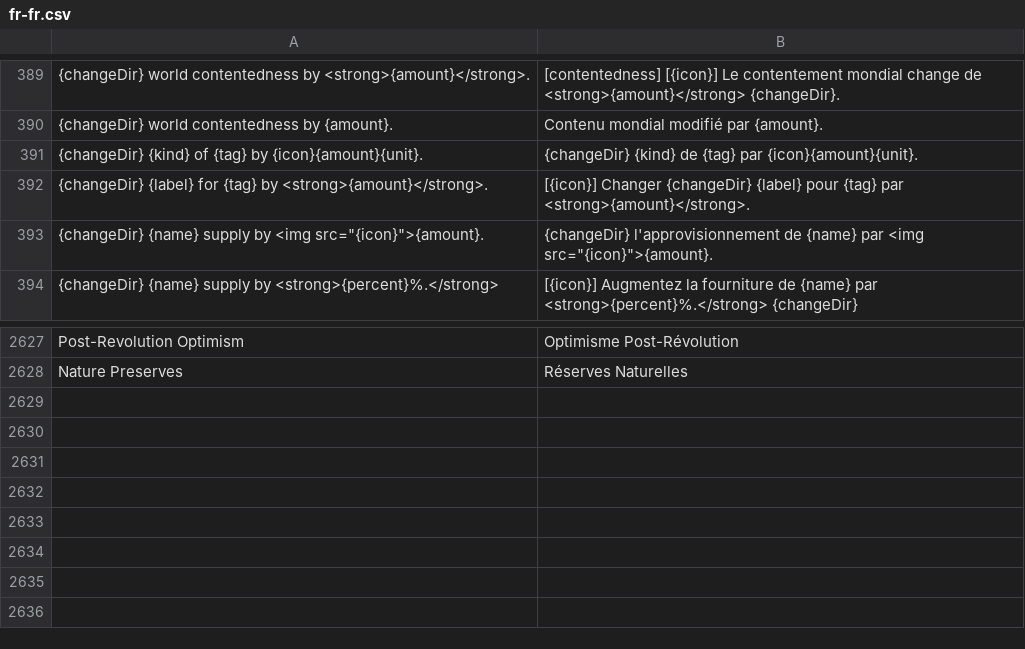
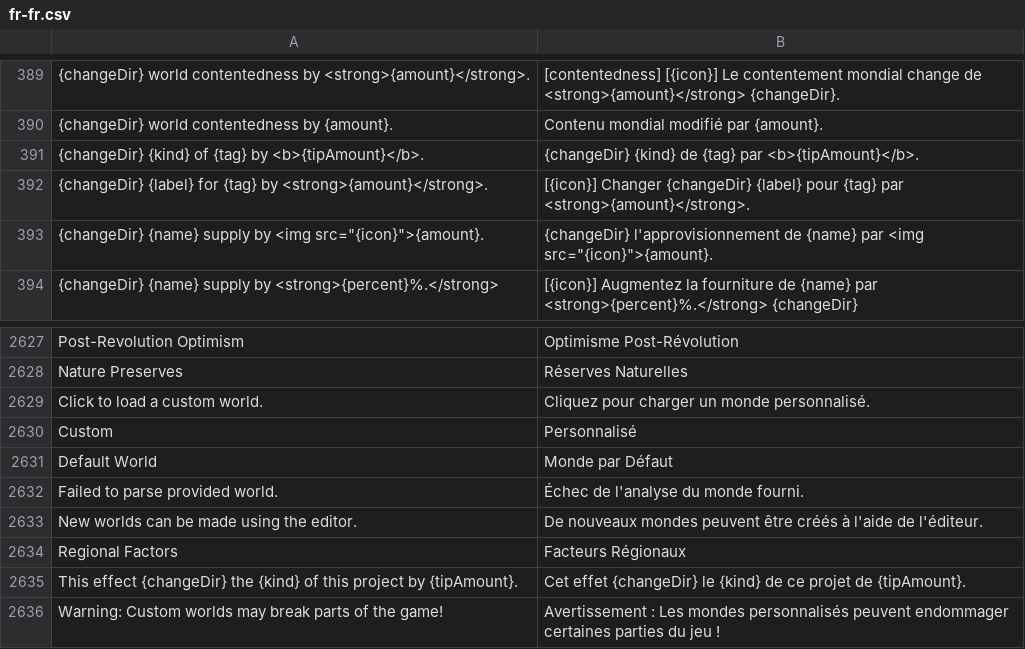
Before and after one commit to frnsys/half_earth, a CSV file: util/i18n/transl/fr-fr.csv, drawn as a sheet; only a part is shown, gaps mark what is left out; removed rows and columns are numbered as before the commit, all else as after; the diff names each change by its address in the sheet, - before the commit and + after, or states it on an @@ line.

```diff
--- a/util/i18n/transl/fr-fr.csv
+++ b/util/i18n/transl/fr-fr.csv
-row 391: {changeDir} {kind} of {tag} by {icon}{amount}{unit}. | {changeDir} {kind} de {tag} par {icon}{amount}{unit}.
+row 391: {changeDir} {kind} of {tag} by <b>{tipAmount}</b>. | {changeDir} {kind} de {tag} par <b>{tipAmount}</b>.
+row 2629: Click to load a custom world. | Cliquez pour charger un monde personnalisé.
+row 2630: Custom | Personnalisé
+row 2631: Default World | Monde par Défaut
+row 2632: Failed to parse provided world. | Échec de l'analyse du monde fourni.
+row 2633: New worlds can be made using the editor. | De nouveaux mondes peuvent être créés à l'aide de l'éditeur.
+row 2634: Regional Factors | Facteurs Régionaux
+row 2635: This effect {changeDir} the {kind} of this project by {tipAmount}. | Cet effet {changeDir} le {kind} de ce projet de {tipAmount}.
+row 2636: Warning: Custom worlds may break parts of the game! | Avertissement : Les mondes personnalisés peuvent endommager certaines parties du jeu !
```
Also changed, not shown: util/i18n/transl/de-de.csv, util/i18n/transl/es.csv, 16 other files.
